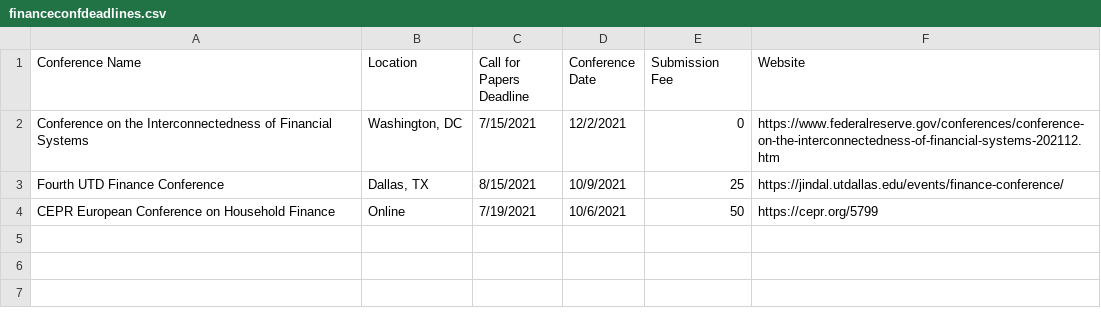
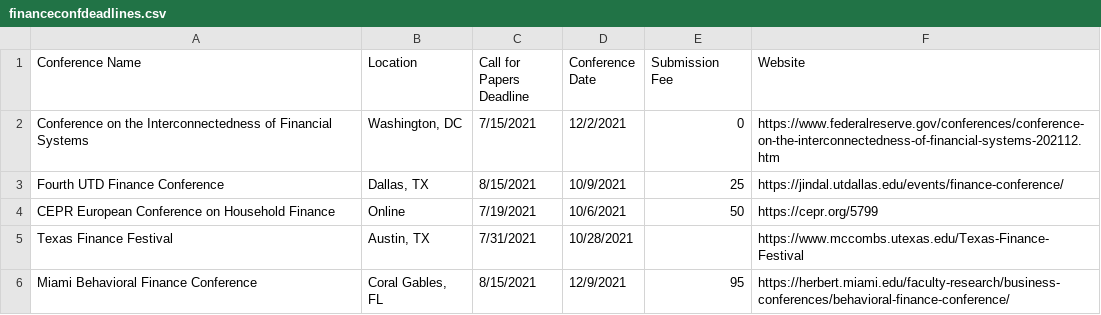
Before and after one commit to tbeason/financeconferences, a CSV file: data/financeconfdeadlines.csv, drawn as a sheet; the diff names each change by its address in the sheet, - before the commit and + after, or states it on an @@ line.

Commit message:
more

```diff
--- a/data/financeconfdeadlines.csv
+++ b/data/financeconfdeadlines.csv
+row 5: Texas Finance Festival | Austin, TX | 7/31/2021 | 10/28/2021 |  | https://www.mccombs.utexas.edu/Texas-Finance-Festival
+row 6: Miami Behavioral Finance Conference | Coral Gables, FL | 8/15/2021 | 12/9/2021 | 95 | https://herbert.miami.edu/faculty-research/business-conferences/behavioral-finance-conference/
```
